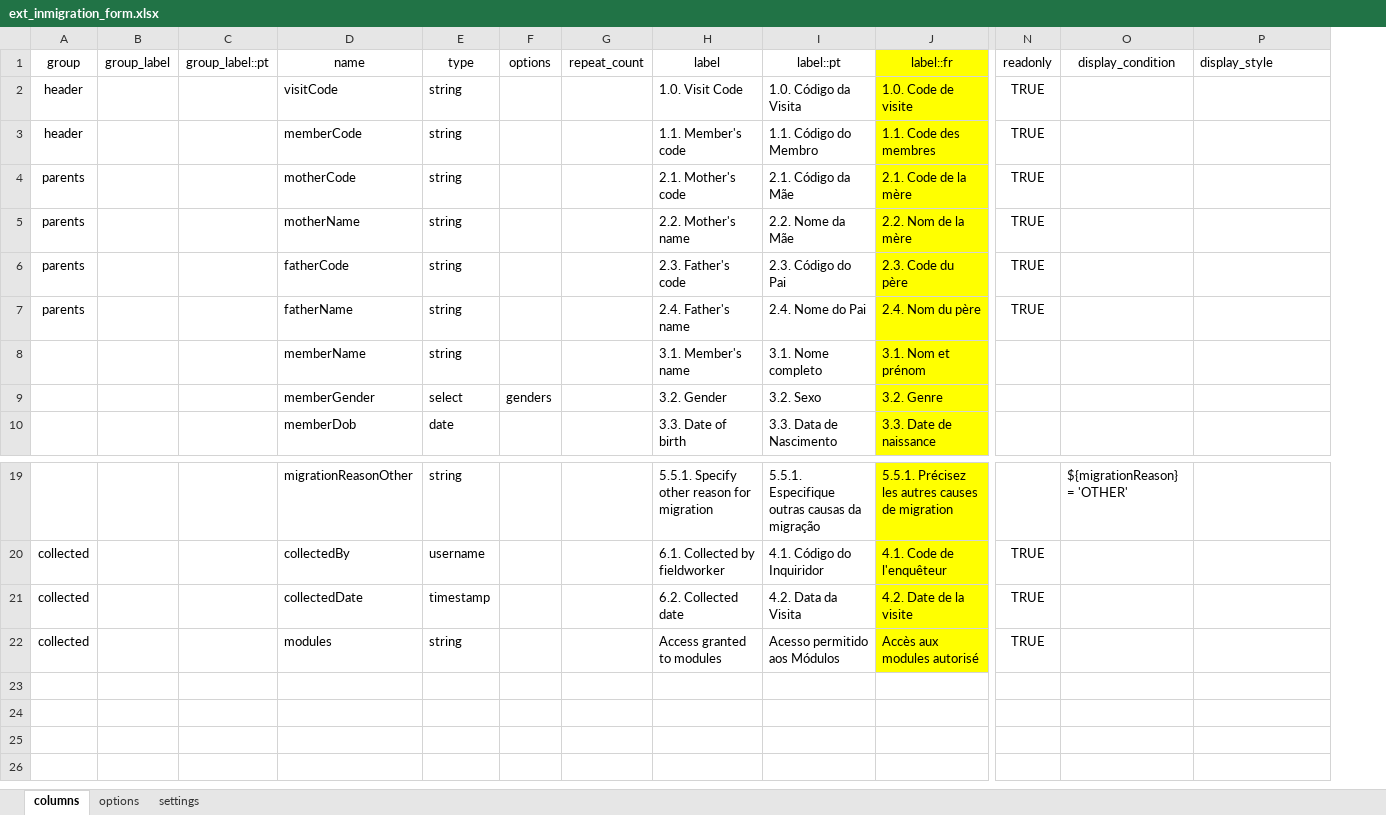
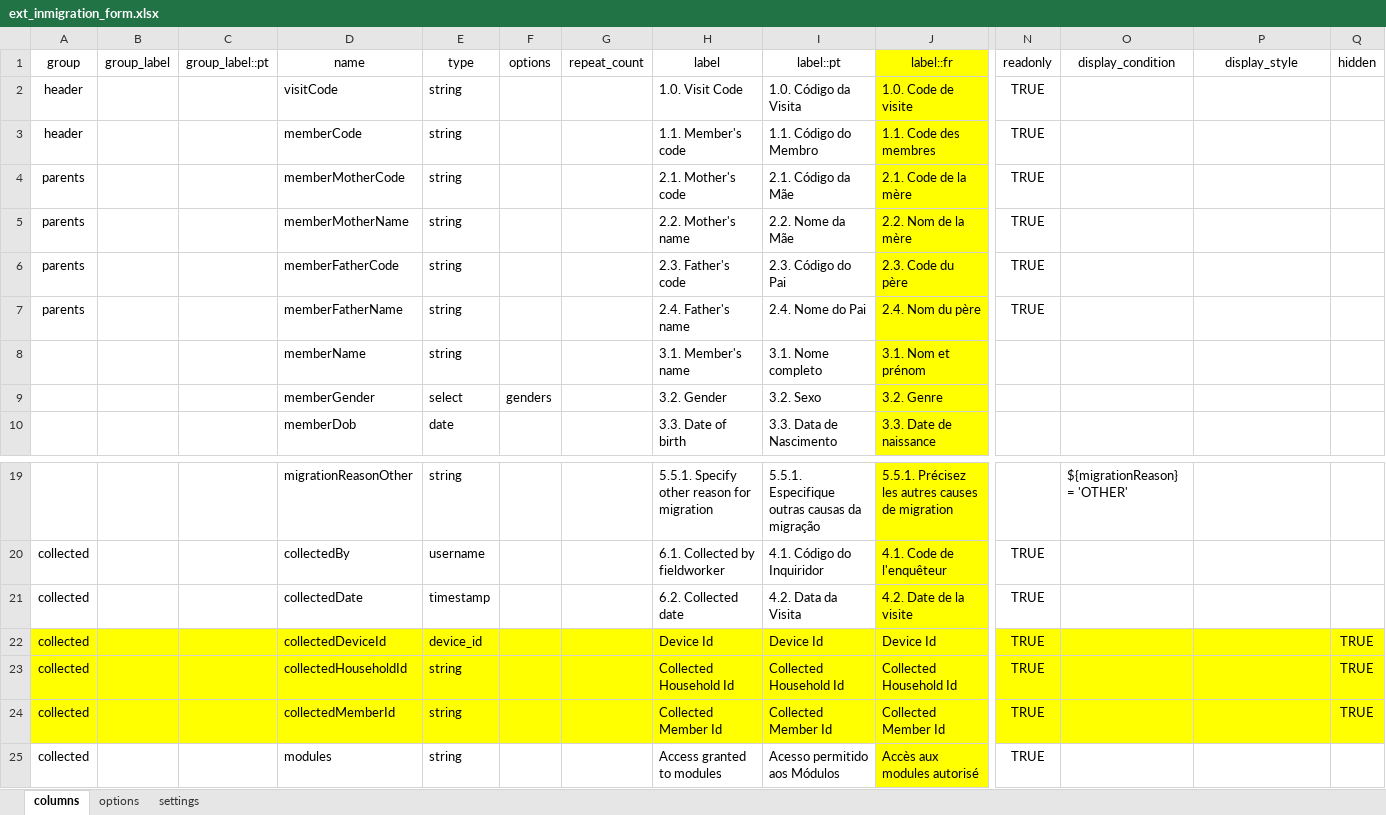
Before and after one commit to philimones-group/hds-explorer-tablet, an Excel workbook: app/src/main/res/raw/ext_inmigration_form.xlsx, sheet columns, drawn as a sheet; only a part is shown, gaps mark what is left out; values as stored, in another font and other column widths than the file's, no borders; rows hold the shown columns only; the diff names each change by its address in the sheet, - before the commit and + after, or states it on an @@ line.

```diff
--- a/app/src/main/res/raw/ext_inmigration_form.xlsx (sheet columns)
+++ b/app/src/main/res/raw/ext_inmigration_form.xlsx (sheet columns)
+column Q (hidden), empty
-P1 alignment: left
+P1 alignment: center
-D4 (name): motherCode
+D4 (name): memberMotherCode
-D5 (name): motherName
+D5 (name): memberMotherName
-D6 (name): fatherCode
+D6 (name): memberFatherCode
-D7 (name): fatherName
+D7 (name): memberFatherName
+row 22: collected |  |  | collectedDeviceId | device_id |  |  | Device Id | Device Id | Device Id | TRUE |  |  | TRUE
+row 23: collected |  |  | collectedHouseholdId | string |  |  | Collected Household Id | Collected Household Id | Collected Household Id | TRUE |  |  | TRUE
+row 24: collected |  |  | collectedMemberId | string |  |  | Collected Member Id | Collected Member Id | Collected Member Id | TRUE |  |  | TRUE
```
Also changed, not shown: app/src/main/res/raw/death_form.xlsx, app/src/main/res/raw/inmigration_form.xlsx, 30 other files.
